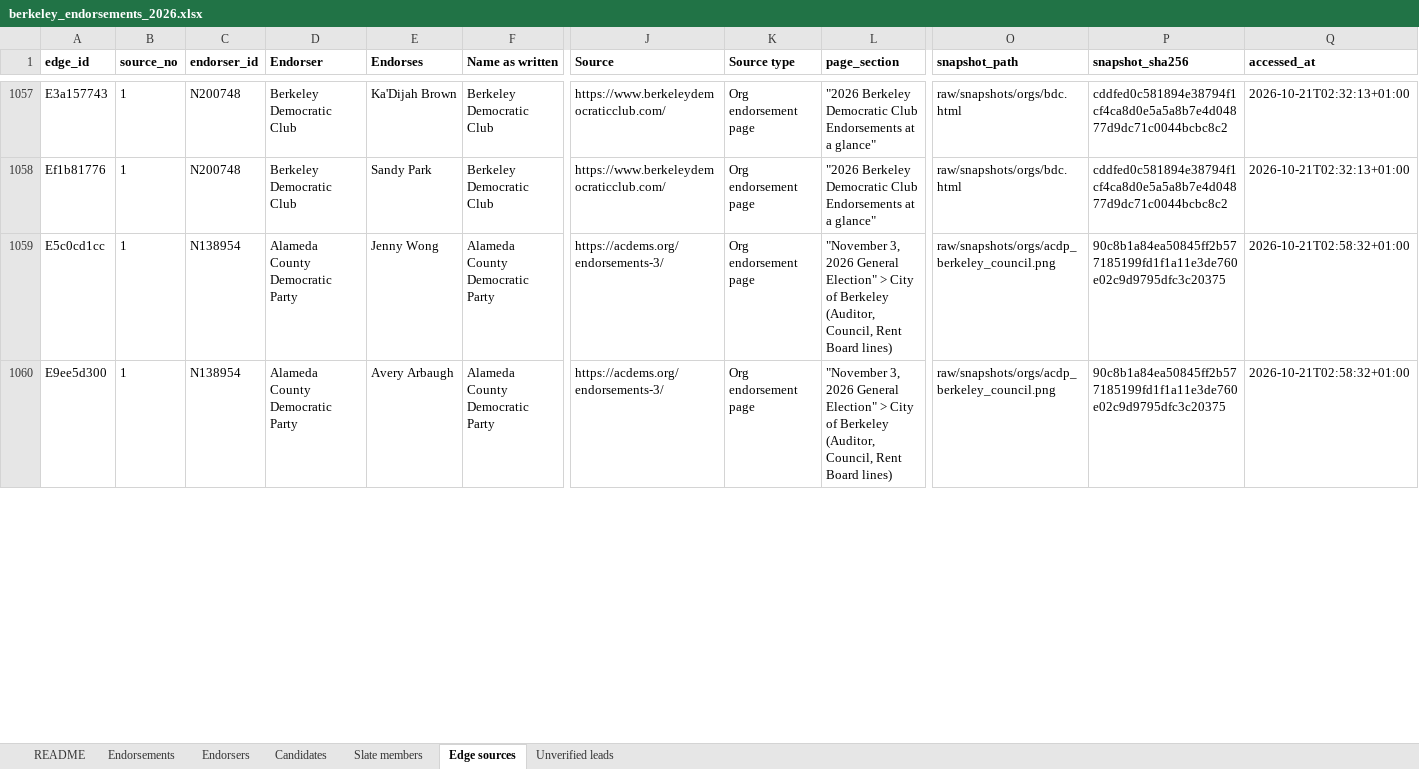
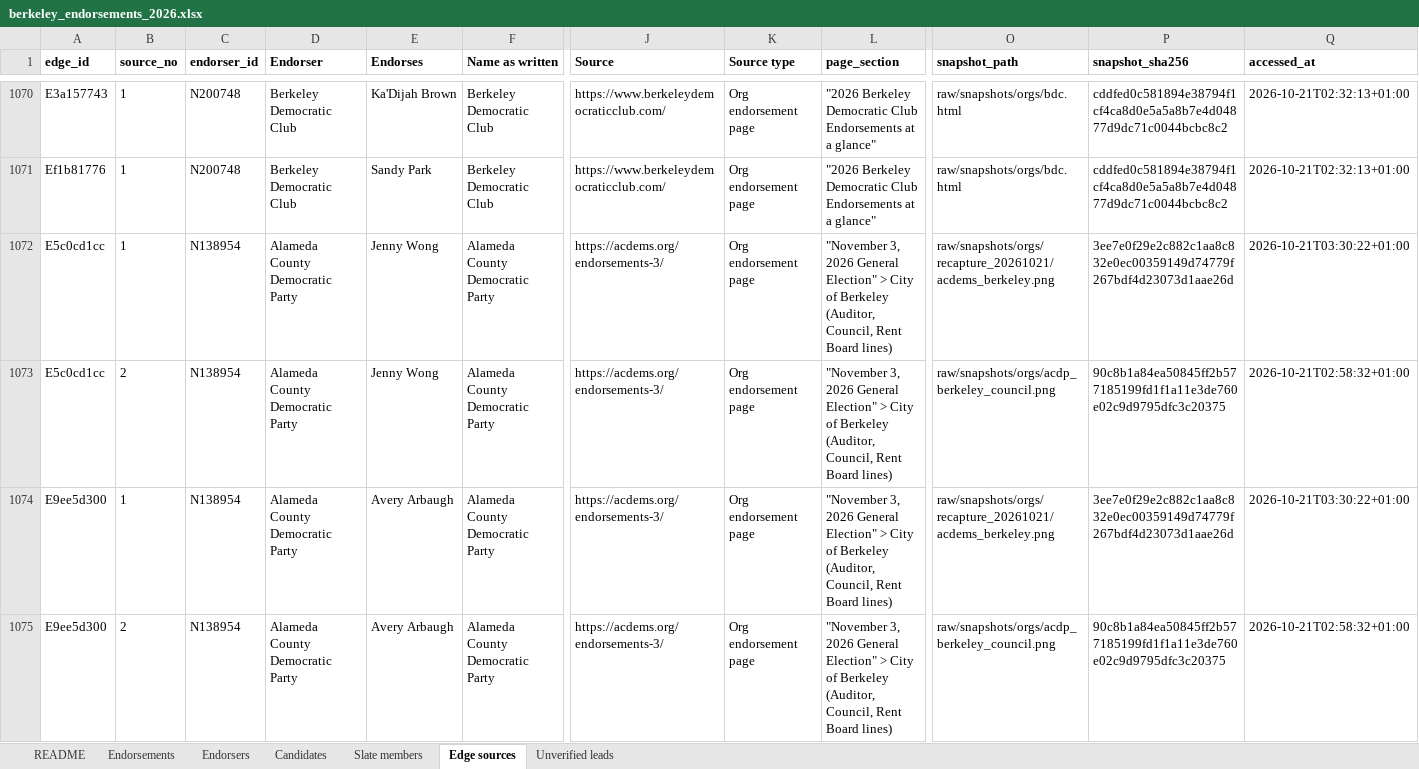
Before and after one commit to rexheng/nganalysis, an Excel workbook: public/data/berkeley_endorsements_2026.xlsx, sheet Edge sources, drawn as a sheet; only a part is shown, gaps mark what is left out; values as stored, in another font and other column widths than the file's, no borders; addresses are those after the commit; rows hold the shown columns only; the diff covers the shown part only; the diff names each change by its address in the sheet, - before the commit and + after, or states it on an @@ line.

Commit message:
Rebuild on clean/ Release v5 (frozen node IDs, recapture source rows)

```diff
--- a/public/data/berkeley_endorsements_2026.xlsx (sheet Edge sources)
+++ b/public/data/berkeley_endorsements_2026.xlsx (sheet Edge sources)
+row 1072: E5c0cd1cc | 1 | N138954 | Alameda County Democratic Party | Jenny Wong | Alameda County Democratic Party | https://acdems.org/endorsements-3/ | Org endorsement page | "November 3, 2026 General Election" > City of Berkeley (Auditor, Council, Rent Board lines) | raw/snapshots/orgs/recapture_20261021/acdems_berkeley.png | 3ee7e0f29e2c882c1aa8c832e0ec00359149d74779f267bdf4d23073d1aae26d | 2026-10-21T03:30:22+01:00
-B1073 (source_no): 1
+B1073 (source_no): 2
+row 1074: E9ee5d300 | 1 | N138954 | Alameda County Democratic Party | Avery Arbaugh | Alameda County Democratic Party | https://acdems.org/endorsements-3/ | Org endorsement page | "November 3, 2026 General Election" > City of Berkeley (Auditor, Council, Rent Board lines) | raw/snapshots/orgs/recapture_20261021/acdems_berkeley.png | 3ee7e0f29e2c882c1aa8c832e0ec00359149d74779f267bdf4d23073d1aae26d | 2026-10-21T03:30:22+01:00
-B1075 (source_no): 1
+B1075 (source_no): 2
```
Also changed, not shown: 19 added rows and 41 edited cells elsewhere in this sheet, sheet Endorsements, sheet Slate members, sheet README, 4 other files.
